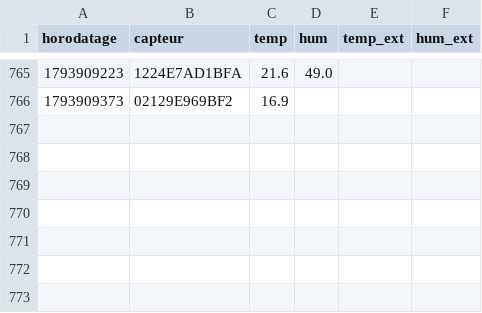
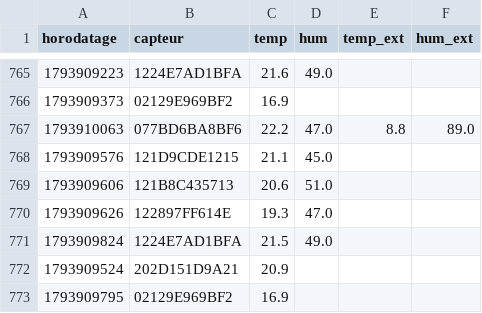
Before and after one commit to SOULMAN69110/Maison17, a CSV file: historique/mesures-2026-11.csv, drawn as a sheet; only a part is shown, gaps mark what is left out; the diff names each change by its address in the sheet, - before the commit and + after, or states it on an @@ line.

```diff
--- a/historique/mesures-2026-11.csv
+++ b/historique/mesures-2026-11.csv
+row 767: 1793910063 | 077BD6BA8BF6 | 22.2 | 47.0 | 8.8 | 89.0
+row 768: 1793909576 | 121D9CDE1215 | 21.1 | 45.0
+row 769: 1793909606 | 121B8C435713 | 20.6 | 51.0
+row 770: 1793909626 | 122897FF614E | 19.3 | 47.0
+row 771: 1793909824 | 1224E7AD1BFA | 21.5 | 49.0
+row 772: 1793909524 | 202D151D9A21 | 20.9
+row 773: 1793909795 | 02129E969BF2 | 16.9
```
Also changed, not shown: historique/pression-2026-11.csv.
